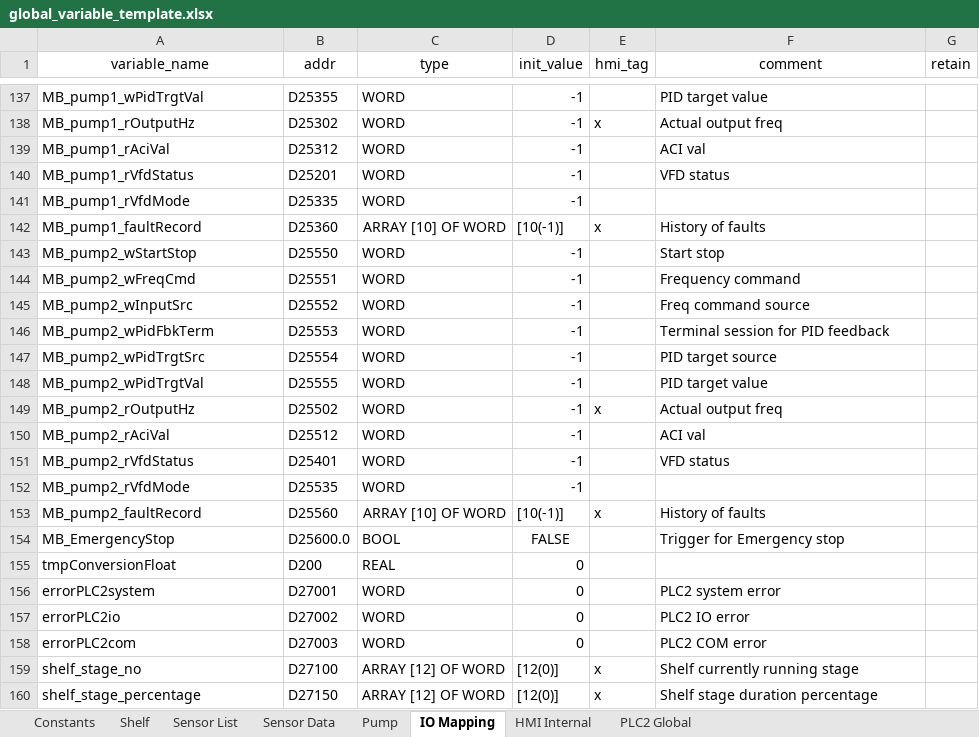
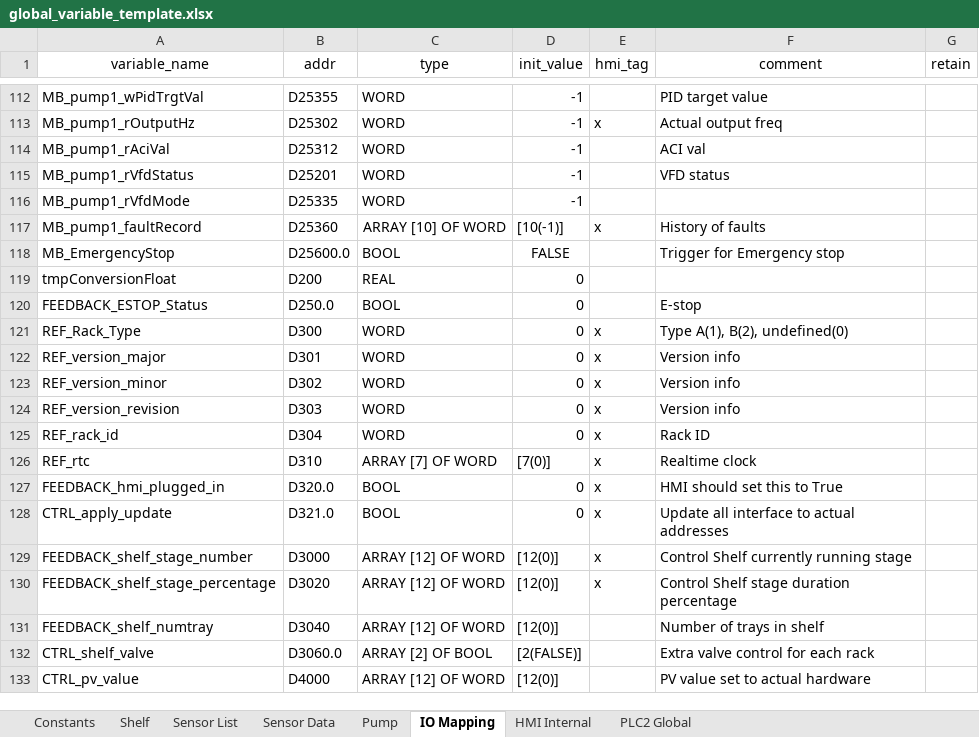
Before and after one commit to T2HOPETECHNIK/Ellemento, an Excel workbook: rack_v2.0/PLC/type_A/data/global_variable_template.xlsx, sheet IO Mapping, drawn as a sheet; only a part is shown, gaps mark what is left out; values as stored, in another font and other column widths than the file's, no borders; removed rows and columns are numbered as before the commit, all else as after; the diff covers the shown part only; the diff names each change by its address in the sheet, - before the commit and + after, or states it on an @@ line.

Commit message:
Setup Rack 4 (type A). Partial setup using old pump and incomplete lighting.

```diff
--- a/rack_v2.0/PLC/type_A/data/global_variable_template.xlsx (sheet IO Mapping)
+++ b/rack_v2.0/PLC/type_A/data/global_variable_template.xlsx (sheet IO Mapping)
-row 143: MB_pump2_wStartStop | D25550 | WORD | -1 |  | Start stop
-row 144: MB_pump2_wFreqCmd | D25551 | WORD | -1 |  | Frequency command
-row 145: MB_pump2_wInputSrc | D25552 | WORD | -1 |  | Freq command source
-row 146: MB_pump2_wPidFbkTerm | D25553 | WORD | -1 |  | Terminal session for PID feedback
-row 147: MB_pump2_wPidTrgtSrc | D25554 | WORD | -1 |  | PID target source
-row 148: MB_pump2_wPidTrgtVal | D25555 | WORD | -1 |  | PID target value
-row 149: MB_pump2_rOutputHz | D25502 | WORD | -1 | x | Actual output freq
-row 150: MB_pump2_rAciVal | D25512 | WORD | -1 |  | ACI val
-row 151: MB_pump2_rVfdStatus | D25401 | WORD | -1 |  | VFD status
-row 152: MB_pump2_rVfdMode | D25535 | WORD | -1
-row 153: MB_pump2_faultRecord | D25560 | ARRAY [10] OF WORD | [10(-1)] | x | History of faults
-row 156: errorPLC2system | D27001 | WORD | 0 |  | PLC2 system error
-row 157: errorPLC2io | D27002 | WORD | 0 |  | PLC2 IO error
-row 158: errorPLC2com | D27003 | WORD | 0 |  | PLC2 COM error
+row 120: FEEDBACK_ESTOP_Status | D250.0 | BOOL | 0 |  | E-stop
+row 121: REF_Rack_Type | D300 | WORD | 0 | x | Type A(1), B(2), undefined(0)
+row 122: REF_version_major | D301 | WORD | 0 | x | Version info
+row 123: REF_version_minor | D302 | WORD | 0 | x | Version info
+row 124: REF_version_revision | D303 | WORD | 0 | x | Version info
+row 125: REF_rack_id | D304 | WORD | 0 | x | Rack ID
+row 126: REF_rtc | D310 | ARRAY [7] OF WORD | [7(0)] | x | Realtime clock
+row 127: FEEDBACK_hmi_plugged_in | D320.0 | BOOL | 0 | x | HMI should set this to True
+row 128: CTRL_apply_update | D321.0 | BOOL | 0 | x | Update all interface to actual addresses
-A129 (variable_name): shelf_stage_no
+A129 (variable_name): FEEDBACK_shelf_stage_number
-B129 (addr): D27100
+B129 (addr): D3000
-F129 (comment): Shelf currently running stage
+F129 (comment): Control Shelf currently running stage
-A130 (variable_name): shelf_stage_percentage
+A130 (variable_name): FEEDBACK_shelf_stage_percentage
-B130 (addr): D27150
+B130 (addr): D3020
-F130 (comment): Shelf stage duration percentage
+F130 (comment): Control Shelf stage duration percentage
+row 131: FEEDBACK_shelf_numtray | D3040 | ARRAY [12] OF WORD | [12(0)] |  | Number of trays in shelf
+row 132: CTRL_shelf_valve | D3060.0 | ARRAY [2] OF BOOL | [2(FALSE)] |  | Extra valve control for each rack
+row 133: CTRL_pv_value | D4000 | ARRAY [12] OF WORD | [12(0)] |  | PV value set to actual hardware
```
Also changed, not shown: other rows of this sheet, sheet HMI Internal, sheet Constants, sheet Pump, sheet PLC2 Global, 18 other files.
